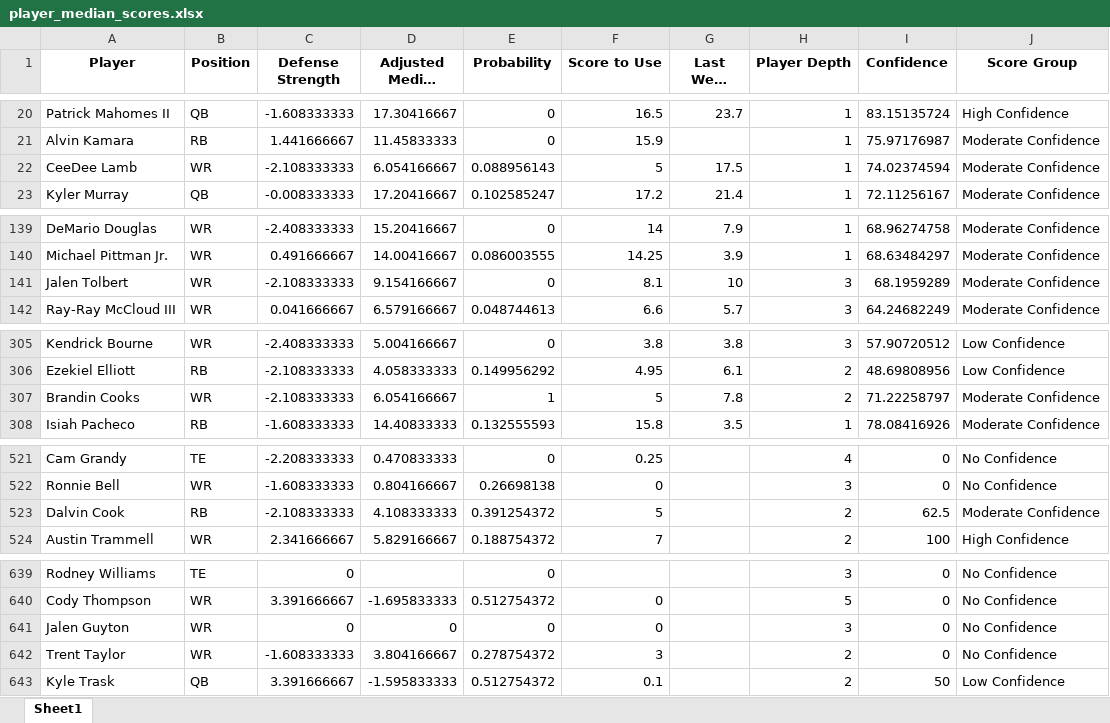
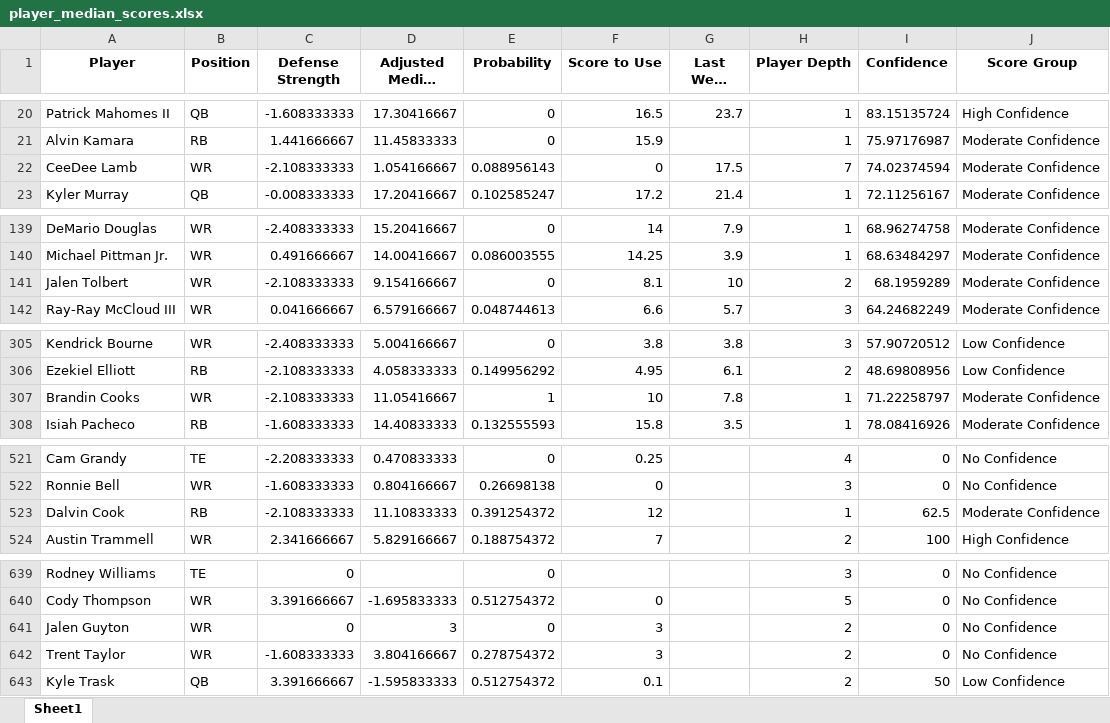
Before and after one commit to thelexmeister/TeamComparison---Model-X, an Excel workbook: player_median_scores.xlsx, sheet Sheet1, drawn as a sheet; only a part is shown, gaps mark what is left out; long unchanged cells end in …; values as stored, in another font and other column widths than the file's, no borders; the diff covers the shown part only; the diff names each change by its address in the sheet, - before the commit and + after, or states it on an @@ line.

Commit message:
Add files via upload

```diff
--- a/player_median_scores.xlsx (sheet Sheet1)
+++ b/player_median_scores.xlsx (sheet Sheet1)
-D22 (Adjusted Median Score): 6.054166667
+D22 (Adjusted Median Score): 1.054166667
-F22 (Score to Use): 5
+F22 (Score to Use): 0
-H22 (Player Depth): 1
+H22 (Player Depth): 7
-H141 (Player Depth): 3
+H141 (Player Depth): 2
-D307 (Adjusted Median Score): 6.054166667
+D307 (Adjusted Median Score): 11.05416667
-F307 (Score to Use): 5
+F307 (Score to Use): 10
-H307 (Player Depth): 2
+H307 (Player Depth): 1
-D523 (Adjusted Median Score): 4.108333333
+D523 (Adjusted Median Score): 11.10833333
-F523 (Score to Use): 5
+F523 (Score to Use): 12
-H523 (Player Depth): 2
+H523 (Player Depth): 1
-D641 (Adjusted Median Score): 0
+D641 (Adjusted Median Score): 3
-F641 (Score to Use): 0
+F641 (Score to Use): 3
-H641 (Player Depth): 3
+H641 (Player Depth): 2
```
Also changed, not shown: 4 edited cells elsewhere in this sheet.
